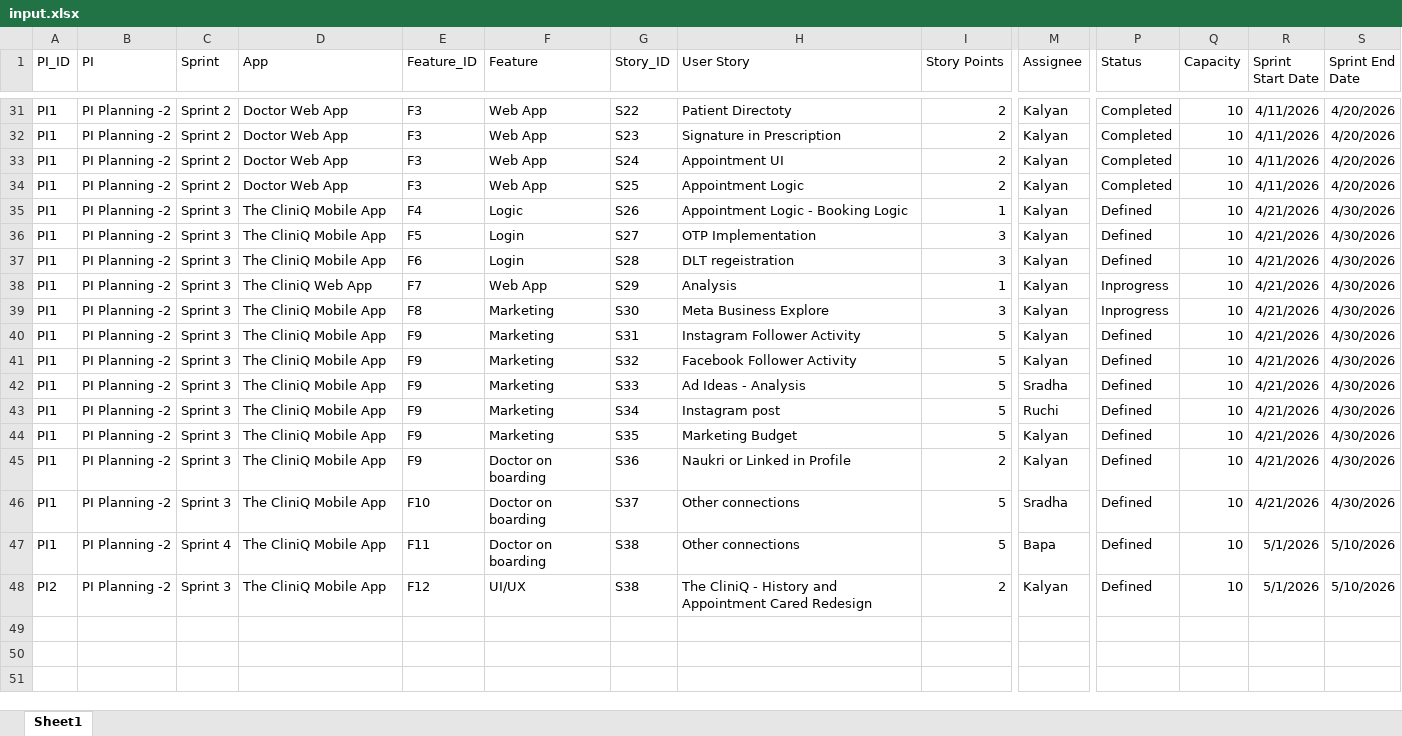
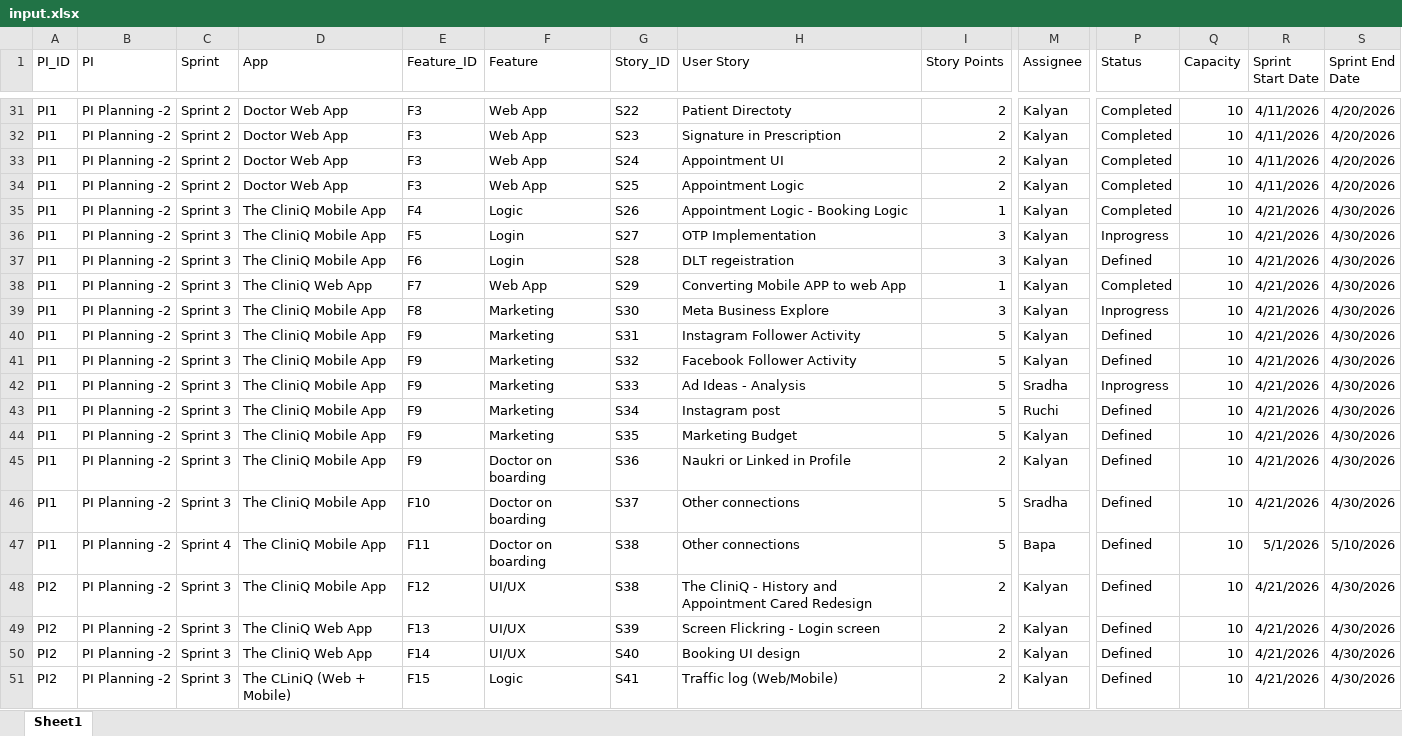
Before and after one commit to techfirebasegc-spec/prjectPlannerApp, an Excel workbook: input.xlsx, sheet Sheet1, drawn as a sheet; only a part is shown, gaps mark what is left out; values as stored, in another font and other column widths than the file's, no borders; rows hold the shown columns only; the diff names each change by its address in the sheet, - before the commit and + after, or states it on an @@ line.

```diff
--- a/input.xlsx (sheet Sheet1)
+++ b/input.xlsx (sheet Sheet1)
-P35 (Status): Defined
+P35 (Status): Completed
-P36 (Status): Defined
+P36 (Status): Inprogress
-H38 (User Story): Analysis
+H38 (User Story): Converting Mobile APP to web App
-P38 (Status): Inprogress
+P38 (Status): Completed
-P42 (Status): Defined
+P42 (Status): Inprogress
-R48 (Sprint Start Date): 5/1/2026
+R48 (Sprint Start Date): 4/21/2026
-S48 (Sprint End Date): 5/10/2026
+S48 (Sprint End Date): 4/30/2026
+row 49: PI2 | PI Planning -2 | Sprint 3 | The CliniQ Web App | F13 | UI/UX | S39 | Screen Flickring - Login screen | 2 | Kalyan | Defined | 10 | 4/21/2026 | 4/30/2026
+row 50: PI2 | PI Planning -2 | Sprint 3 | The CliniQ Web App | F14 | UI/UX | S40 | Booking UI design | 2 | Kalyan | Defined | 10 | 4/21/2026 | 4/30/2026
+row 51: PI2 | PI Planning -2 | Sprint 3 | The CLiniQ (Web + Mobile) | F15 | Logic | S41 | Traffic log (Web/Mobile) | 2 | Kalyan | Defined | 10 | 4/21/2026 | 4/30/2026
```
Also changed, not shown: 1 other file.
